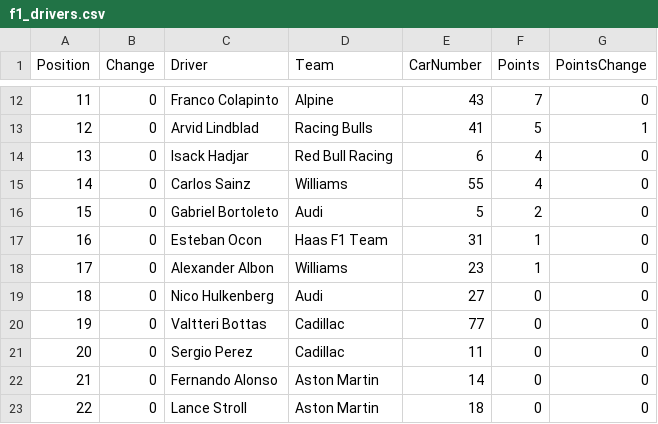
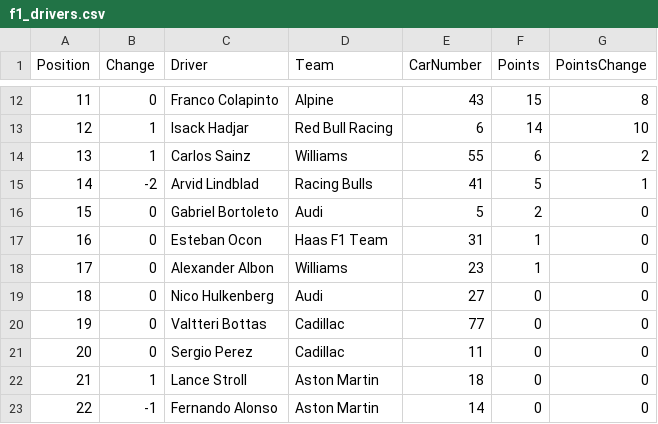
Before and after one commit to mrp36126/mysportzone, a CSV file: data/f1_drivers.csv, drawn as a sheet; only a part is shown, gaps mark what is left out; the diff covers the shown part only.

```diff
--- a/data/f1_drivers.csv
+++ b/data/f1_drivers.csv
@@ -12,5 +12,5 @@ Position,Change,Driver,Team,CarNumber,Points,PointsChange
-11,0,Franco Colapinto,Alpine,43,7,0
-12,0,Arvid Lindblad,Racing Bulls,41,5,1
-13,0,Isack Hadjar,Red Bull Racing,6,4,0
-14,0,Carlos Sainz,Williams,55,4,0
+11,0,Franco Colapinto,Alpine,43,15,8
+12,1,Isack Hadjar,Red Bull Racing,6,14,10
+13,1,Carlos Sainz,Williams,55,6,2
+14,-2,Arvid Lindblad,Racing Bulls,41,5,1
 15,0,Gabriel Bortoleto,Audi,5,2,0
@@ -21,3 +21,3 @@ Position,Change,Driver,Team,CarNumber,Points,PointsChange
 20,0,Sergio Perez,Cadillac,11,0,0
-21,0,Fernando Alonso,Aston Martin,14,0,0
-22,0,Lance Stroll,Aston Martin,18,0,0
+21,1,Lance Stroll,Aston Martin,18,0,0
+22,-1,Fernando Alonso,Aston Martin,14,0,0
```
Also changed, not shown: 32 edited cells elsewhere in this file, data/f1_constructors.csv, data/f1_results.csv, 3 other files.
